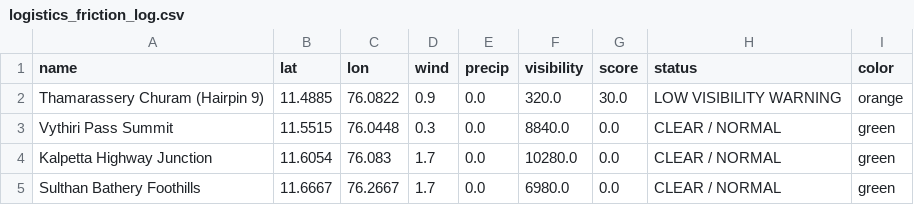
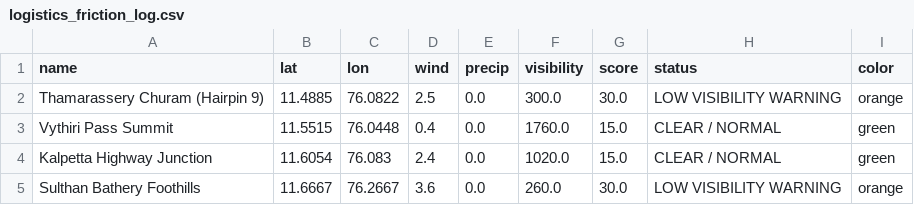
Before and after one commit to hridhikrishna/Supply-Chain-Environmental-Friction, a CSV file: logistics_friction_log.csv, drawn as a sheet.

```diff
--- a/logistics_friction_log.csv
+++ b/logistics_friction_log.csv
@@ -1,5 +1,5 @@
 name,lat,lon,wind,precip,visibility,score,status,color
-Thamarassery Churam (Hairpin 9),11.4885,76.0822,0.9,0.0,320.0,30.0,LOW VISIBILITY WARNING,orange
-Vythiri Pass Summit,11.5515,76.0448,0.3,0.0,8840.0,0.0,CLEAR / NORMAL,green
-Kalpetta Highway Junction,11.6054,76.083,1.7,0.0,10280.0,0.0,CLEAR / NORMAL,green
-Sulthan Bathery Foothills,11.6667,76.2667,1.7,0.0,6980.0,0.0,CLEAR / NORMAL,green
+Thamarassery Churam (Hairpin 9),11.4885,76.0822,2.5,0.0,300.0,30.0,LOW VISIBILITY WARNING,orange
+Vythiri Pass Summit,11.5515,76.0448,0.4,0.0,1760.0,15.0,CLEAR / NORMAL,green
+Kalpetta Highway Junction,11.6054,76.083,2.4,0.0,1020.0,15.0,CLEAR / NORMAL,green
+Sulthan Bathery Foothills,11.6667,76.2667,3.6,0.0,260.0,30.0,LOW VISIBILITY WARNING,orange
```
Also changed, not shown: 1 other file.
